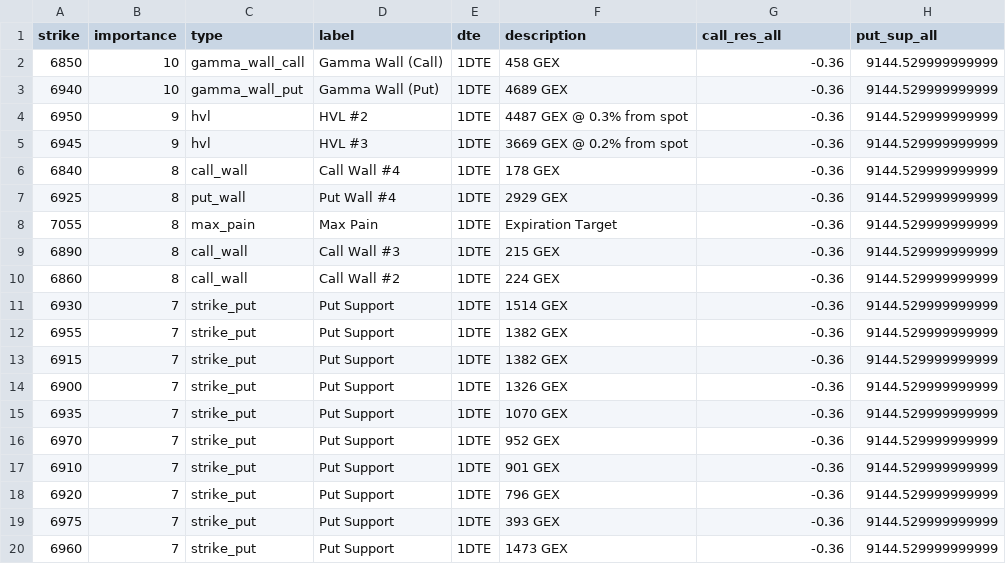
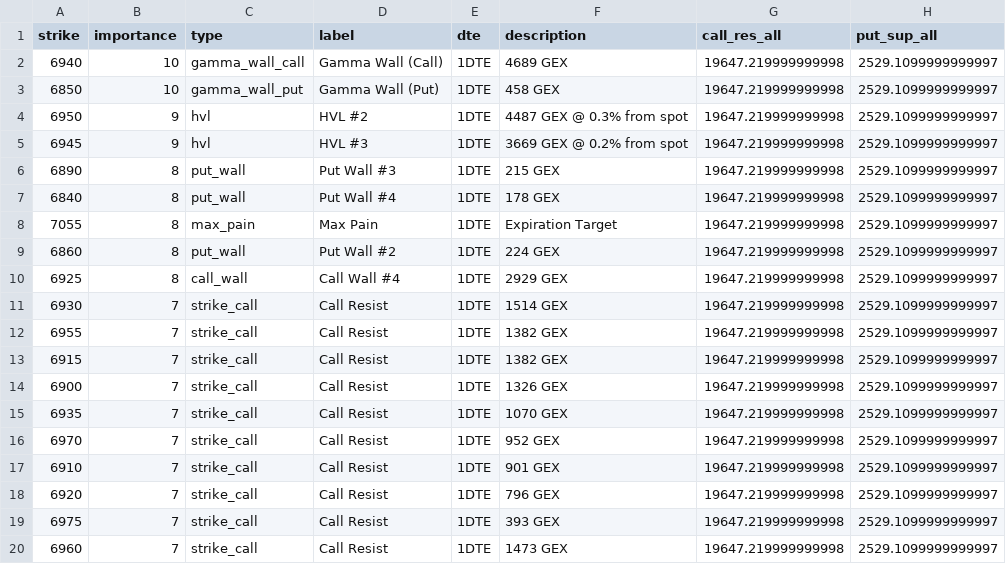
Before and after one commit to enzocosson/gex-levels-manual, a CSV file: es_gex_zero.csv, drawn as a sheet.

```diff
--- a/es_gex_zero.csv
+++ b/es_gex_zero.csv
@@ -1,20 +1,20 @@
 strike,importance,type,label,dte,description,call_res_all,put_sup_all
-6850,10,gamma_wall_call,Gamma Wall (Call),1DTE,458 GEX,-0.36,9144.529999999999
-6940,10,gamma_wall_put,Gamma Wall (Put),1DTE,4689 GEX,-0.36,9144.529999999999
-6950,9,hvl,HVL #2,1DTE,4487 GEX @ 0.3% from spot,-0.36,9144.529999999999
-6945,9,hvl,HVL #3,1DTE,3669 GEX @ 0.2% from spot,-0.36,9144.529999999999
-6840,8,call_wall,Call Wall #4,1DTE,178 GEX,-0.36,9144.529999999999
-6925,8,put_wall,Put Wall #4,1DTE,2929 GEX,-0.36,9144.529999999999
-7055,8,max_pain,Max Pain,1DTE,Expiration Target,-0.36,9144.529999999999
-6890,8,call_wall,Call Wall #3,1DTE,215 GEX,-0.36,9144.529999999999
-6860,8,call_wall,Call Wall #2,1DTE,224 GEX,-0.36,9144.529999999999
-6930,7,strike_put,Put Support,1DTE,1514 GEX,-0.36,9144.529999999999
-6955,7,strike_put,Put Support,1DTE,1382 GEX,-0.36,9144.529999999999
-6915,7,strike_put,Put Support,1DTE,1382 GEX,-0.36,9144.529999999999
-6900,7,strike_put,Put Support,1DTE,1326 GEX,-0.36,9144.529999999999
-6935,7,strike_put,Put Support,1DTE,1070 GEX,-0.36,9144.529999999999
-6970,7,strike_put,Put Support,1DTE,952 GEX,-0.36,9144.529999999999
-6910,7,strike_put,Put Support,1DTE,901 GEX,-0.36,9144.529999999999
-6920,7,strike_put,Put Support,1DTE,796 GEX,-0.36,9144.529999999999
-6975,7,strike_put,Put Support,1DTE,393 GEX,-0.36,9144.529999999999
-6960,7,strike_put,Put Support,1DTE,1473 GEX,-0.36,9144.529999999999
+6940,10,gamma_wall_call,Gamma Wall (Call),1DTE,4689 GEX,19647.219999999998,2529.1099999999997
+6850,10,gamma_wall_put,Gamma Wall (Put),1DTE,458 GEX,19647.219999999998,2529.1099999999997
+6950,9,hvl,HVL #2,1DTE,4487 GEX @ 0.3% from spot,19647.219999999998,2529.1099999999997
+6945,9,hvl,HVL #3,1DTE,3669 GEX @ 0.2% from spot,19647.219999999998,2529.1099999999997
+6890,8,put_wall,Put Wall #3,1DTE,215 GEX,19647.219999999998,2529.1099999999997
+6840,8,put_wall,Put Wall #4,1DTE,178 GEX,19647.219999999998,2529.1099999999997
+7055,8,max_pain,Max Pain,1DTE,Expiration Target,19647.219999999998,2529.1099999999997
+6860,8,put_wall,Put Wall #2,1DTE,224 GEX,19647.219999999998,2529.1099999999997
+6925,8,call_wall,Call Wall #4,1DTE,2929 GEX,19647.219999999998,2529.1099999999997
+6930,7,strike_call,Call Resist,1DTE,1514 GEX,19647.219999999998,2529.1099999999997
+6955,7,strike_call,Call Resist,1DTE,1382 GEX,19647.219999999998,2529.1099999999997
+6915,7,strike_call,Call Resist,1DTE,1382 GEX,19647.219999999998,2529.1099999999997
+6900,7,strike_call,Call Resist,1DTE,1326 GEX,19647.219999999998,2529.1099999999997
+6935,7,strike_call,Call Resist,1DTE,1070 GEX,19647.219999999998,2529.1099999999997
+6970,7,strike_call,Call Resist,1DTE,952 GEX,19647.219999999998,2529.1099999999997
+6910,7,strike_call,Call Resist,1DTE,901 GEX,19647.219999999998,2529.1099999999997
+6920,7,strike_call,Call Resist,1DTE,796 GEX,19647.219999999998,2529.1099999999997
+6975,7,strike_call,Call Resist,1DTE,393 GEX,19647.219999999998,2529.1099999999997
+6960,7,strike_call,Call Resist,1DTE,1473 GEX,19647.219999999998,2529.1099999999997
```
Also changed, not shown: es_gex_full.csv, es_gex_one.csv, 5 other files.
